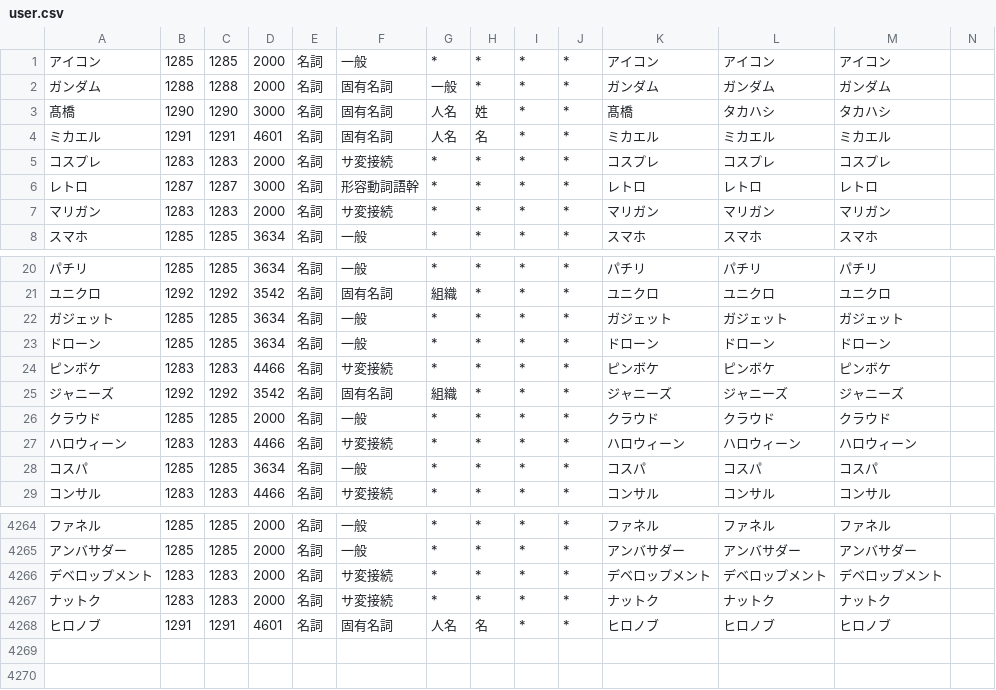
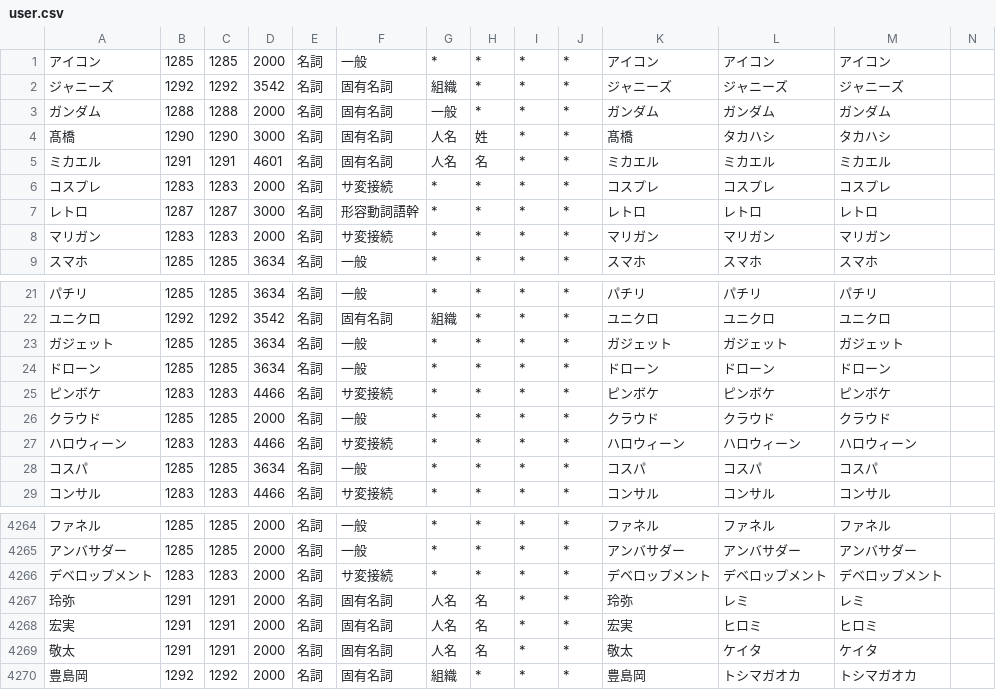
Before and after one commit to millimoji/ribbon, a CSV file: tools/script/user.csv, drawn as a sheet; only a part is shown, gaps mark what is left out; removed rows and columns are numbered as before the commit, all else as after; the diff names each change by its address in the sheet, - before the commit and + after, or states it on an @@ line.

```diff
--- a/tools/script/user.csv
+++ b/tools/script/user.csv
@@ row 25 moved to row 2: ジャニーズ @@
-row 4267: ナットク | 1283 | 1283 | 2000 | 名詞 | サ変接続 | * | * | * | * | ナットク | ナットク | ナットク
+row 4267: 玲弥 | 1291 | 1291 | 2000 | 名詞 | 固有名詞 | 人名 | 名 | * | * | 玲弥 | レミ | レミ
-A4268: ヒロノブ
+A4268: 宏実
-D4268: 4601
+D4268: 2000
-K4268: ヒロノブ
+K4268: 宏実
-L4268: ヒロノブ
+L4268: ヒロミ
-M4268: ヒロノブ
+M4268: ヒロミ
+row 4269: 敬太 | 1291 | 1291 | 2000 | 名詞 | 固有名詞 | 人名 | 名 | * | * | 敬太 | ケイタ | ケイタ
+row 4270: 豊島岡 | 1292 | 1292 | 2000 | 名詞 | 固有名詞 | 組織 | * | * | * | 豊島岡 | トシマガオカ | トシマガオカ
```
Also changed, not shown: tools/script/_onlytagging.csv.
